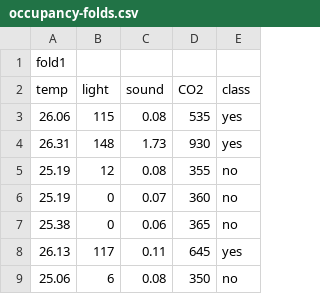
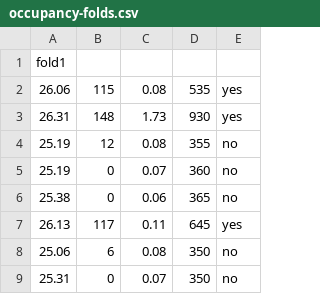
Before and after one commit to Woodsy2660/COMP3308---Assignment-2-, a CSV file: data/stratification/occupancy-folds.csv, drawn as a sheet; only a part is shown; the shorter side is filled out with more unchanged rows; the diff names each change by its address in the sheet, - before the commit and + after, or states it on an @@ line.

Commit message:
Final working code for project, 10-fold cross validation for every classifer complete

```diff
--- a/data/stratification/occupancy-folds.csv
+++ b/data/stratification/occupancy-folds.csv
-row 2: temp | light | sound | CO2 | class
```
Also changed, not shown: 18 other files.
